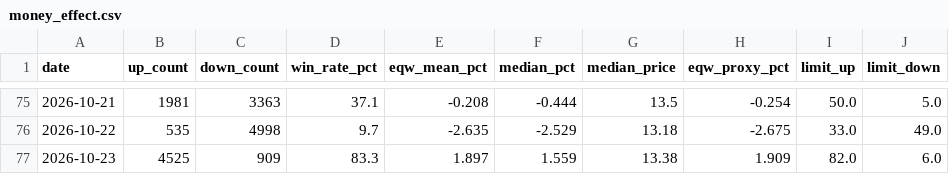
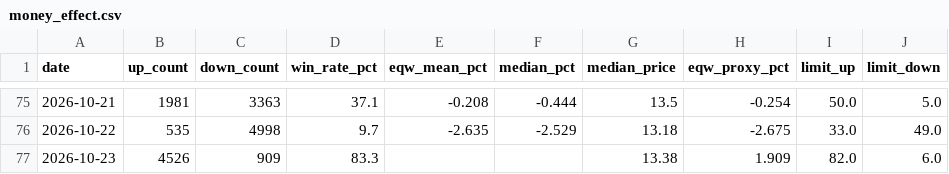
Before and after one commit to oppos69/transaction-data, a CSV file: money_effect.csv, drawn as a sheet; only a part is shown, gaps mark what is left out; the diff names each change by its address in the sheet, - before the commit and + after, or states it on an @@ line.

```diff
--- a/money_effect.csv
+++ b/money_effect.csv
-B77 (up_count): 4525
+B77 (up_count): 4526
-E77 (eqw_mean_pct): 1.897
+E77 (eqw_mean_pct): (empty)
-F77 (median_pct): 1.559
+F77 (median_pct): (empty)
```
Also changed, not shown: avg_price_daily.csv.
